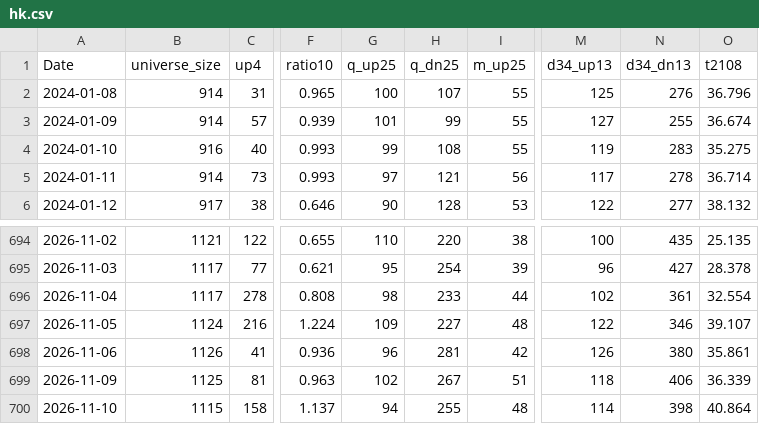
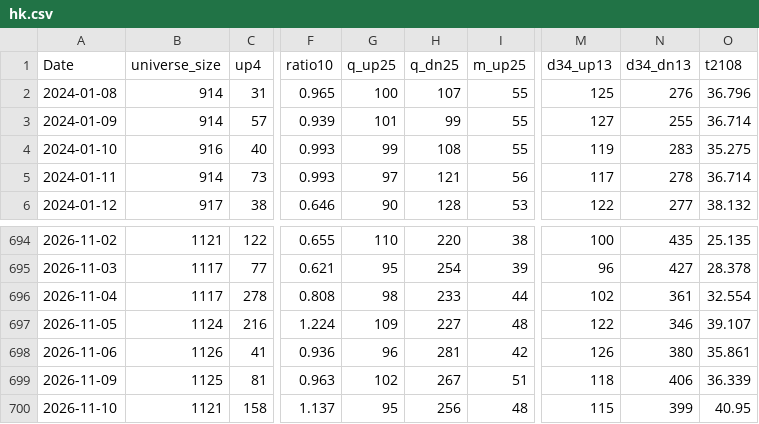
Before and after one commit to nick-l-wh/asia-breadth, a CSV file: data/hk.csv, drawn as a sheet; only a part is shown, gaps mark what is left out; the diff names each change by its address in the sheet, - before the commit and + after, or states it on an @@ line.

```diff
--- a/data/hk.csv
+++ b/data/hk.csv
-O3 (t2108): 36.674
+O3 (t2108): 36.714
-B700 (universe_size): 1115
+B700 (universe_size): 1121
-G700 (q_up25): 94
+G700 (q_up25): 95
-H700 (q_dn25): 255
+H700 (q_dn25): 256
-M700 (d34_up13): 114
+M700 (d34_up13): 115
-N700 (d34_dn13): 398
+N700 (d34_dn13): 399
-O700 (t2108): 40.864
+O700 (t2108): 40.95
```
Also changed, not shown: data/au.csv, data/jp.csv, 1 other file.
